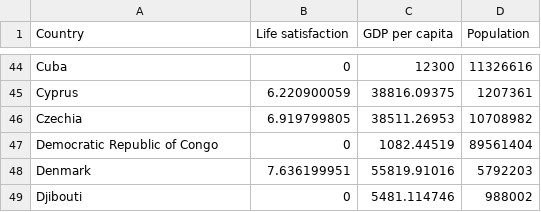
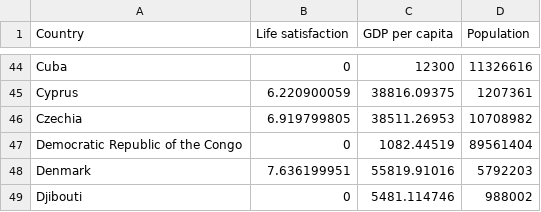
Before and after one commit to Mystcal/Data-Visualisation, a CSV file: happiness-gdp.csv, drawn as a sheet; only a part is shown, gaps mark what is left out.

Commit message:
Update happiness-gdp.csv
rename Democratic Republic of the Congo

```diff
--- a/happiness-gdp.csv
+++ b/happiness-gdp.csv
@@ -46,3 +46,3 @@ Cyprus,6.220900059,38816.09375,1207361
 Czechia,6.919799805,38511.26953,10708982
-Democratic Republic of Congo,0,1082.44519,89561404
+Democratic Republic of the Congo,0,1082.44519,89561404
 Denmark,7.636199951,55819.91016,5792203
```
